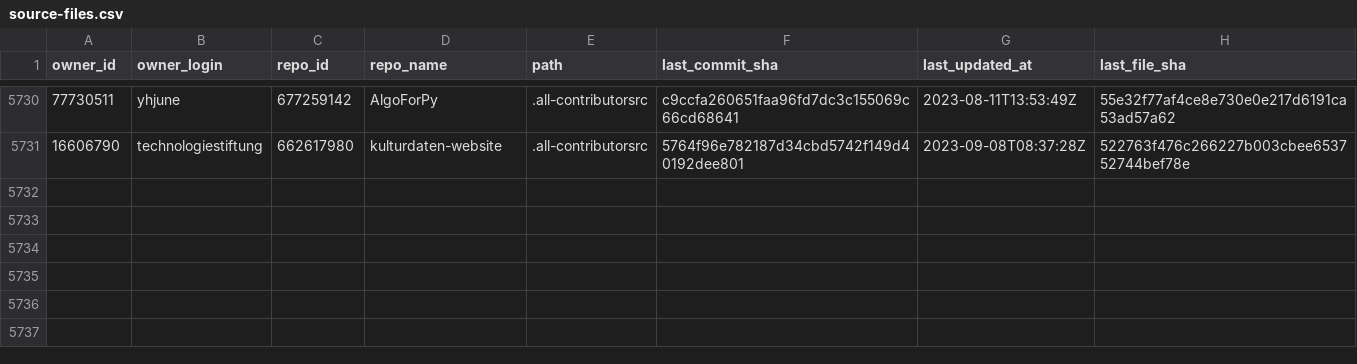
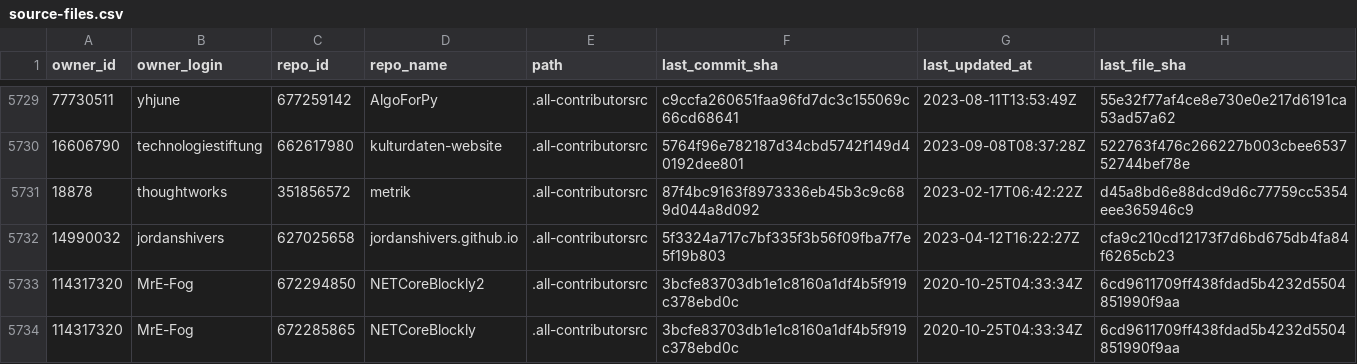
Before and after one commit to all-contributors/import, a CSV file: data/source-files.csv, drawn as a sheet; only a part is shown, gaps mark what is left out; the diff covers the shown part only.

```diff
--- a/data/source-files.csv
+++ b/data/source-files.csv
@@ -5731 +5730,5 @@ owner_id,owner_login,repo_id,repo_name,path,last_commit_sha,last_updated_at,last
 16606790,technologiestiftung,662617980,kulturdaten-website,.all-contributorsrc,5764f96e782187d34cbd5742f149d40192dee801,2023-09-08T08:37:28Z,522763f476c266227b003cbee653752744bef78e
+18878,thoughtworks,351856572,metrik,.all-contributorsrc,87f4bc9163f8973336eb45b3c9c689d044a8d092,2023-02-17T06:42:22Z,d45a8bd6e88dcd9d6c77759cc5354eee365946c9
+14990032,jordanshivers,627025658,jordanshivers.github.io,.all-contributorsrc,5f3324a717c7bf335f3b56f09fba7f7e5f19b803,2023-04-12T16:22:27Z,cfa9c210cd12173f7d6bd675db4fa84f6265cb23
+114317320,MrE-Fog,672294850,NETCoreBlockly2,.all-contributorsrc,3bcfe83703db1e1c8160a1df4b5f919c378ebd0c,2020-10-25T04:33:34Z,6cd9611709ff438fdad5b4232d5504851990f9aa
+114317320,MrE-Fog,672285865,NETCoreBlockly,.all-contributorsrc,3bcfe83703db1e1c8160a1df4b5f919c378ebd0c,2020-10-25T04:33:34Z,6cd9611709ff438fdad5b4232d5504851990f9aa
```
Also changed, not shown: 3 added rows, 1 removed row and 24 edited cells elsewhere in this file.
